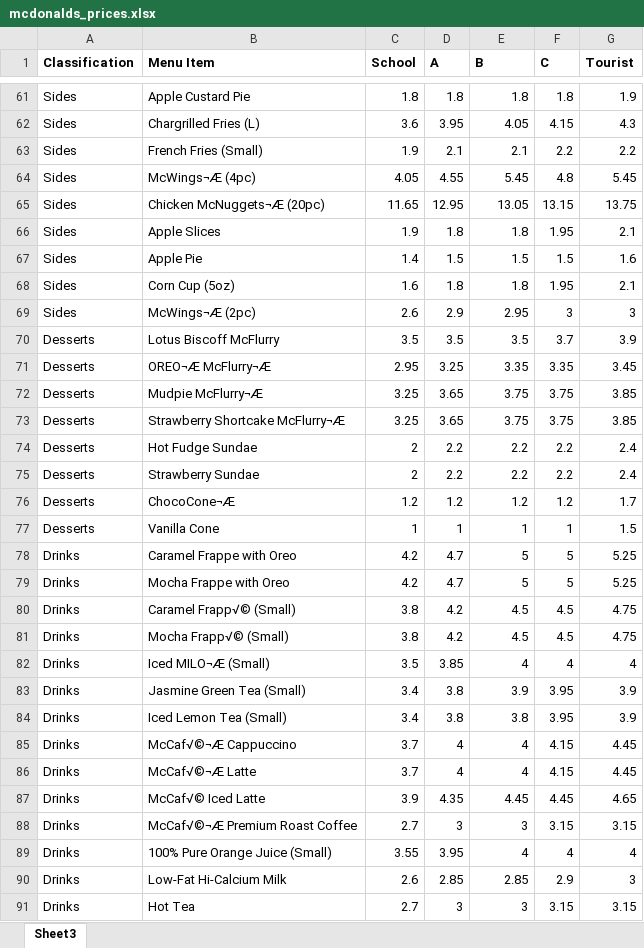
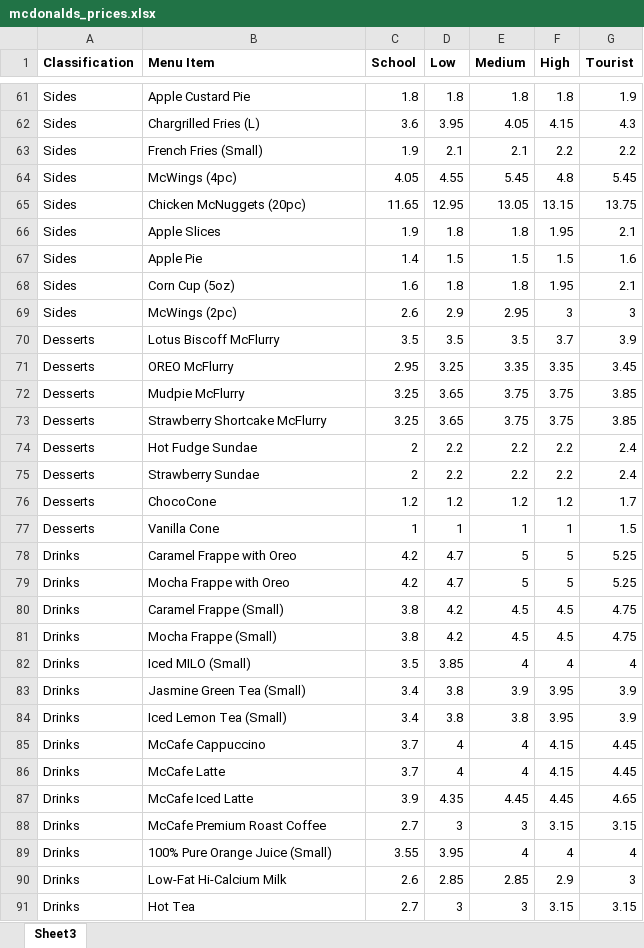
Before and after one commit to NicsLvl/McPredictor, an Excel workbook: data/mcdonalds_prices.xlsx, sheet Sheet3, drawn as a sheet; only a part is shown, gaps mark what is left out; values as stored, in another font and other column widths than the file's, no borders; the diff covers the shown part only; the diff names each change by its address in the sheet, - before the commit and + after, or states it on an @@ line.

```diff
--- a/data/mcdonalds_prices.xlsx (sheet Sheet3)
+++ b/data/mcdonalds_prices.xlsx (sheet Sheet3)
-D1: A
+D1: Low
-E1: B
+E1: Medium
-F1: C
+F1: High
-B64 (Menu Item): McWings¬Æ (4pc)
+B64 (Menu Item): McWings (4pc)
-B65 (Menu Item): Chicken McNuggets¬Æ (20pc)
+B65 (Menu Item): Chicken McNuggets (20pc)
-B69 (Menu Item): McWings¬Æ (2pc)
+B69 (Menu Item): McWings (2pc)
-B71 (Menu Item): OREO¬Æ McFlurry¬Æ
+B71 (Menu Item): OREO McFlurry
-B72 (Menu Item): Mudpie McFlurry¬Æ
+B72 (Menu Item): Mudpie McFlurry
-B73 (Menu Item): Strawberry Shortcake McFlurry¬Æ
+B73 (Menu Item): Strawberry Shortcake McFlurry
-B76 (Menu Item): ChocoCone¬Æ
+B76 (Menu Item): ChocoCone
-B80 (Menu Item): Caramel Frapp√© (Small)
+B80 (Menu Item): Caramel Frappe (Small)
-B81 (Menu Item): Mocha Frapp√© (Small)
+B81 (Menu Item): Mocha Frappe (Small)
-B82 (Menu Item): Iced MILO¬Æ (Small)
+B82 (Menu Item): Iced MILO (Small)
-B85 (Menu Item): McCaf√©¬Æ Cappuccino
+B85 (Menu Item): McCafe Cappuccino
-B86 (Menu Item): McCaf√©¬Æ Latte
+B86 (Menu Item): McCafe Latte
-B87 (Menu Item): McCaf√© Iced Latte
+B87 (Menu Item): McCafe Iced Latte
-B88 (Menu Item): McCaf√©¬Æ Premium Roast Coffee
+B88 (Menu Item): McCafe Premium Roast Coffee
```
Also changed, not shown: 55 edited cells elsewhere in this sheet, data/mcdonalds_prices_new.xlsx, 4 other files.
